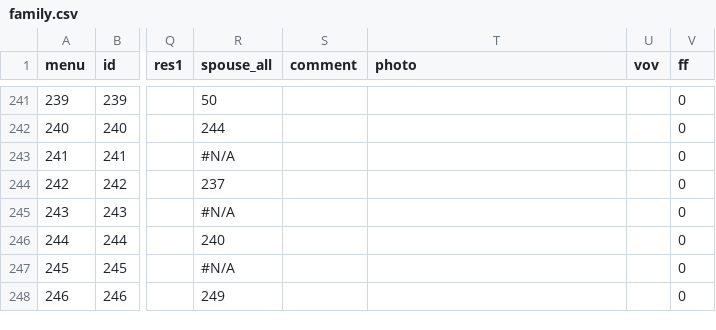
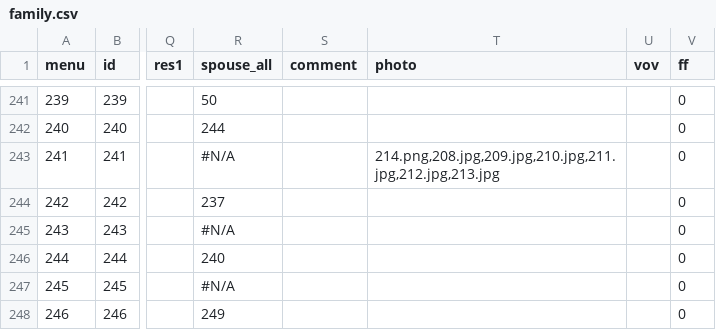
Before and after one commit to Itzamna/family, a CSV file: _data/family.csv, drawn as a sheet; only a part is shown, gaps mark what is left out; the diff covers the shown part only; the diff names each change by its address in the sheet, - before the commit and + after, or states it on an @@ line.

```diff
--- a/_data/family.csv
+++ b/_data/family.csv
-T243 (photo): (empty)
+T243 (photo): 214.png,208.jpg,209.jpg,210.jpg,211.jpg,212.jpg,213.jpg
```
Also changed, not shown: 5 edited cells elsewhere in this file, 18 other files.
